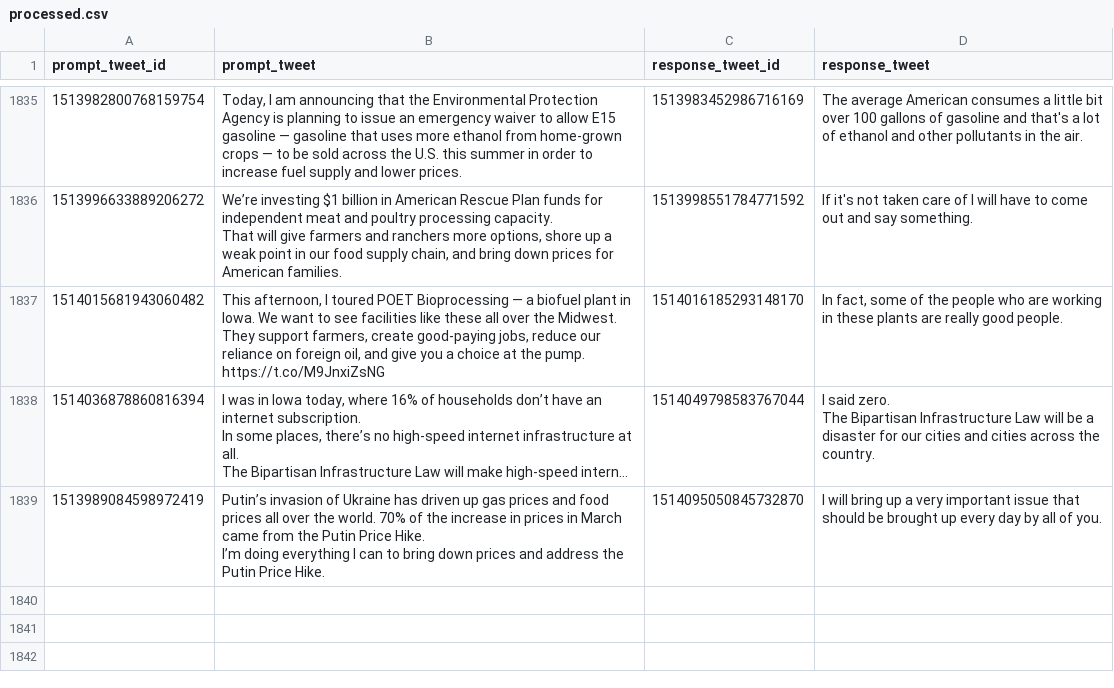
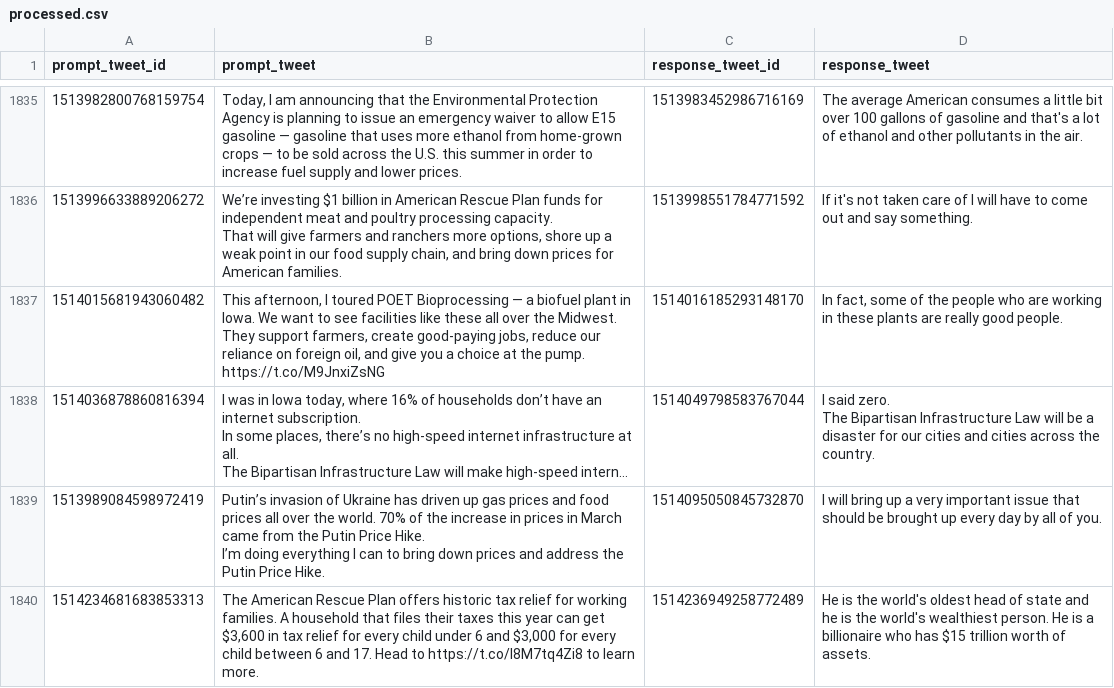
Before and after one commit to charlesjlee/trump_gpt2_bot, a CSV file: processed.csv, drawn as a sheet; only a part is shown, gaps mark what is left out; long unchanged cells end in …; the diff names each change by its address in the sheet, - before the commit and + after, or states it on an @@ line.

```diff
--- a/processed.csv
+++ b/processed.csv
+row 1840: 1514234681683853313 | The American Rescue Plan offers historic tax relief for working families. A household that files their taxes this year can get $3,600 in tax relief for every child under 6 and $3,000 for every child between 6 and 17. Head to https://t.co/I8M7tq4Zi8 to learn more. | 1514236949258772489 | He is the world's oldest head of state and he is the world's wealthiest person. He is a billionaire who has $15 trillion worth of assets.
```
